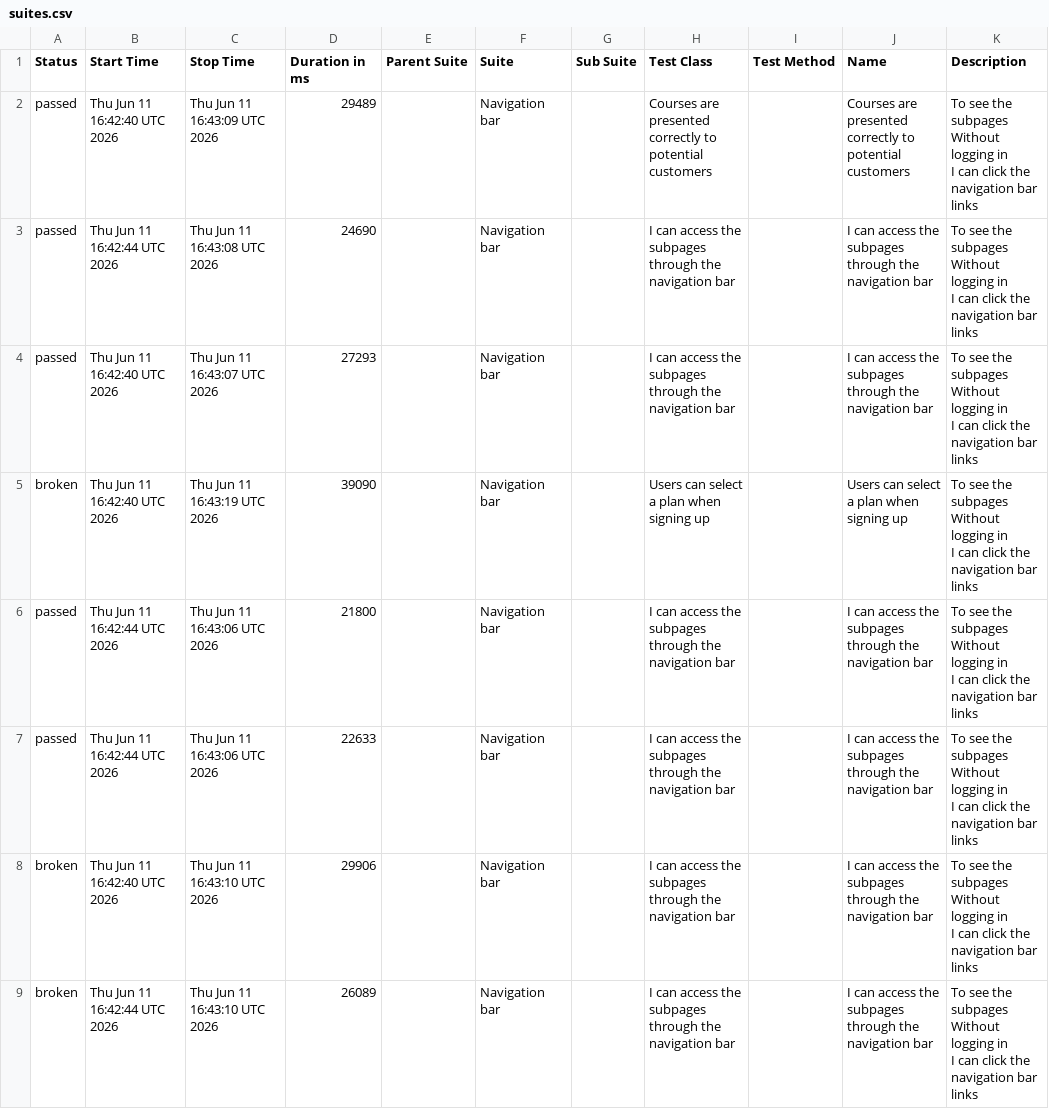
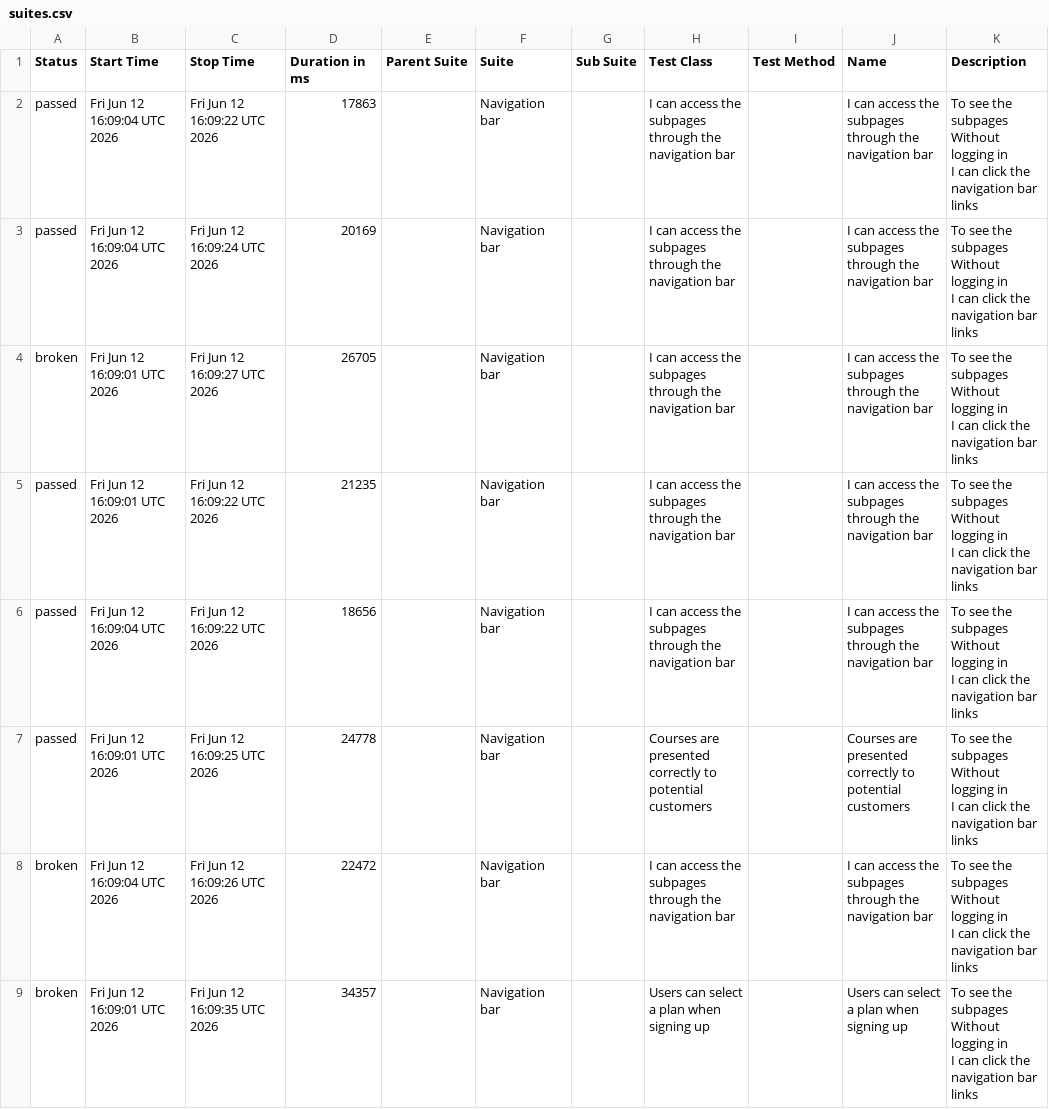
Before and after one commit to ingmarcela27/ci-reporting-building-block, a CSV file: allureReport/data/suites.csv, drawn as a sheet.

```diff
--- a/allureReport/data/suites.csv
+++ b/allureReport/data/suites.csv
@@ -1,25 +1,25 @@
 "Status","Start Time","Stop Time","Duration in ms","Parent Suite","Suite","Sub Suite","Test Class","Test Method","Name","Description"
-"passed","Thu Jun 11 16:42:40 UTC 2026","Thu Jun 11 16:43:09 UTC 2026","29489","","Navigation bar","","Courses are presented correctly to potential customers","","Courses are presented correctly to potential customers","  To see the subpages
-  Without logging in
-  I can click the navigation bar links"
-"passed","Thu Jun 11 16:42:44 UTC 2026","Thu Jun 11 16:43:08 UTC 2026","24690","","Navigation bar","","I can access the subpages through the navigation bar","","I can access the subpages through the navigation bar","  To see the subpages
-  Without logging in
-  I can click the navigation bar links"
-"passed","Thu Jun 11 16:42:40 UTC 2026","Thu Jun 11 16:43:07 UTC 2026","27293","","Navigation bar","","I can access the subpages through the navigation bar","","I can access the subpages through the navigation bar","  To see the subpages
-  Without logging in
-  I can click the navigation bar links"
-"broken","Thu Jun 11 16:42:40 UTC 2026","Thu Jun 11 16:43:19 UTC 2026","39090","","Navigation bar","","Users can select a plan when signing up","","Users can select a plan when signing up","  To see the subpages
-  Without logging in
-  I can click the navigation bar links"
-"passed","Thu Jun 11 16:42:44 UTC 2026","Thu Jun 11 16:43:06 UTC 2026","21800","","Navigation bar","","I can access the subpages through the navigation bar","","I can access the subpages through the navigation bar","  To see the subpages
-  Without logging in
-  I can click the navigation bar links"
-"passed","Thu Jun 11 16:42:44 UTC 2026","Thu Jun 11 16:43:06 UTC 2026","22633","","Navigation bar","","I can access the subpages through the navigation bar","","I can access the subpages through the navigation bar","  To see the subpages
-  Without logging in
-  I can click the navigation bar links"
-"broken","Thu Jun 11 16:42:40 UTC 2026","Thu Jun 11 16:43:10 UTC 2026","29906","","Navigation bar","","I can access the subpages through the navigation bar","","I can access the subpages through the navigation bar","  To see the subpages
-  Without logging in
-  I can click the navigation bar links"
-"broken","Thu Jun 11 16:42:44 UTC 2026","Thu Jun 11 16:43:10 UTC 2026","26089","","Navigation bar","","I can access the subpages through the navigation bar","","I can access the subpages through the navigation bar","  To see the subpages
-  Without logging in
-  I can click the navigation bar links"
+"passed","Fri Jun 12 16:09:04 UTC 2026","Fri Jun 12 16:09:22 UTC 2026","17863","","Navigation bar","","I can access the subpages through the navigation bar","","I can access the subpages through the navigation bar","  To see the subpages
+  Without logging in
+  I can click the navigation bar links"
+"passed","Fri Jun 12 16:09:04 UTC 2026","Fri Jun 12 16:09:24 UTC 2026","20169","","Navigation bar","","I can access the subpages through the navigation bar","","I can access the subpages through the navigation bar","  To see the subpages
+  Without logging in
+  I can click the navigation bar links"
+"broken","Fri Jun 12 16:09:01 UTC 2026","Fri Jun 12 16:09:27 UTC 2026","26705","","Navigation bar","","I can access the subpages through the navigation bar","","I can access the subpages through the navigation bar","  To see the subpages
+  Without logging in
+  I can click the navigation bar links"
+"passed","Fri Jun 12 16:09:01 UTC 2026","Fri Jun 12 16:09:22 UTC 2026","21235","","Navigation bar","","I can access the subpages through the navigation bar","","I can access the subpages through the navigation bar","  To see the subpages
+  Without logging in
+  I can click the navigation bar links"
+"passed","Fri Jun 12 16:09:04 UTC 2026","Fri Jun 12 16:09:22 UTC 2026","18656","","Navigation bar","","I can access the subpages through the navigation bar","","I can access the subpages through the navigation bar","  To see the subpages
+  Without logging in
+  I can click the navigation bar links"
+"passed","Fri Jun 12 16:09:01 UTC 2026","Fri Jun 12 16:09:25 UTC 2026","24778","","Navigation bar","","Courses are presented correctly to potential customers","","Courses are presented correctly to potential customers","  To see the subpages
+  Without logging in
+  I can click the navigation bar links"
+"broken","Fri Jun 12 16:09:04 UTC 2026","Fri Jun 12 16:09:26 UTC 2026","22472","","Navigation bar","","I can access the subpages through the navigation bar","","I can access the subpages through the navigation bar","  To see the subpages
+  Without logging in
+  I can click the navigation bar links"
+"broken","Fri Jun 12 16:09:01 UTC 2026","Fri Jun 12 16:09:35 UTC 2026","34357","","Navigation bar","","Users can select a plan when signing up","","Users can select a plan when signing up","  To see the subpages
+  Without logging in
+  I can click the navigation bar links"
```
Also changed, not shown: 39 other files.
